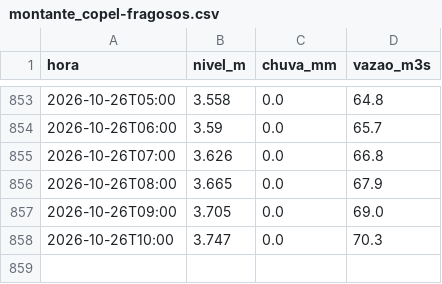
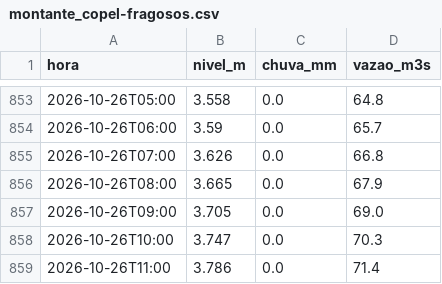
Before and after one commit to mauriciorschmitt/riomafranivel, a CSV file: dados/mafra-rionegro/montante_copel-fragosos.csv, drawn as a sheet; only a part is shown, gaps mark what is left out; the diff names each change by its address in the sheet, - before the commit and + after, or states it on an @@ line.

```diff
--- a/dados/mafra-rionegro/montante_copel-fragosos.csv
+++ b/dados/mafra-rionegro/montante_copel-fragosos.csv
+row 859: 2026-10-26T11:00 | 3.786 | 0.0 | 71.4
```
Also changed, not shown: 1 other file.
